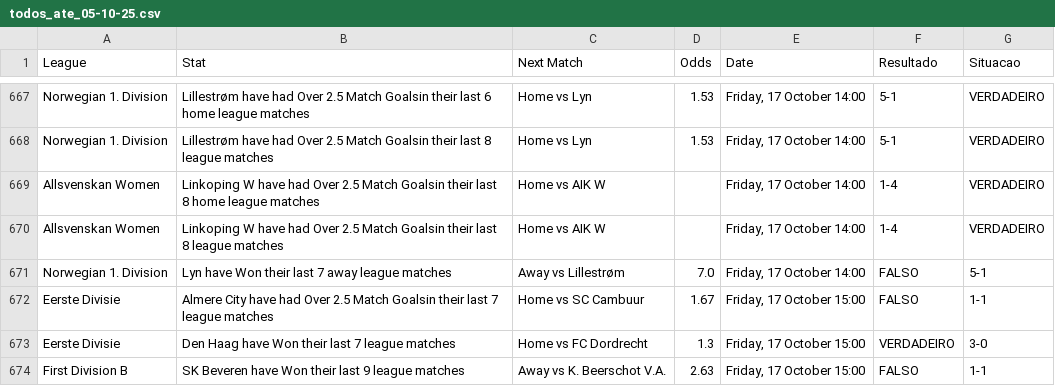
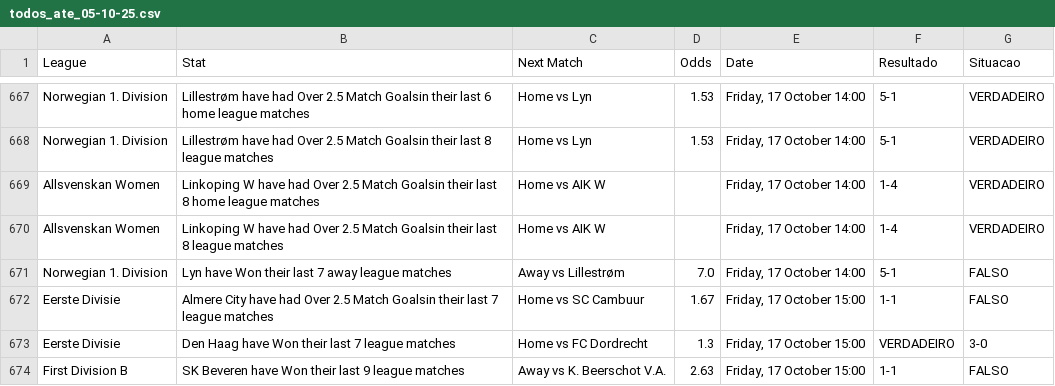
Before and after one commit to alexsandro83/analiseComIa, a CSV file: todos_ate_05-10-25.csv, drawn as a sheet; only a part is shown, gaps mark what is left out.

```diff
--- a/todos_ate_05-10-25.csv
+++ b/todos_ate_05-10-25.csv
@@ -670,5 +670,5 @@ Allsvenskan Women;Linkoping W have had Over 2.5 Match Goalsin their last 8 home
 Allsvenskan Women;Linkoping W have had Over 2.5 Match Goalsin their last 8 league matches;Home vs AIK W;;Friday, 17 October 14:00;1-4;VERDADEIRO
-Norwegian 1. Division;Lyn have Won their last 7 away league matches;Away vs Lillestrøm;7.0;Friday, 17 October 14:00;FALSO;5-1
-Eerste Divisie;Almere City have had Over 2.5 Match Goalsin their last 7 league matches;Home vs SC Cambuur;1.67;Friday, 17 October 15:00;FALSO;1-1
+Norwegian 1. Division;Lyn have Won their last 7 away league matches;Away vs Lillestrøm;7.0;Friday, 17 October 14:00;5-1;FALSO
+Eerste Divisie;Almere City have had Over 2.5 Match Goalsin their last 7 league matches;Home vs SC Cambuur;1.67;Friday, 17 October 15:00;1-1;FALSO
 Eerste Divisie;Den Haag have Won their last 7 league matches;Home vs FC Dordrecht;1.3;Friday, 17 October 15:00;VERDADEIRO;3-0
-First Division B;SK Beveren have Won their last 9 league matches;Away vs K. Beerschot V.A.;2.63;Friday, 17 October 15:00;FALSO;1-1
+First Division B;SK Beveren have Won their last 9 league matches;Away vs K. Beerschot V.A.;2.63;Friday, 17 October 15:00;1-1;FALSO
```
Also changed, not shown: 3 other files.
